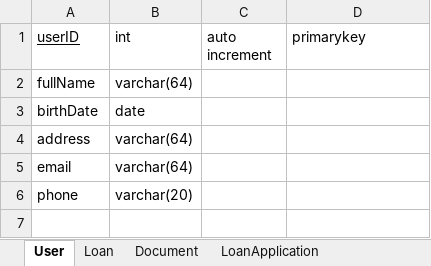
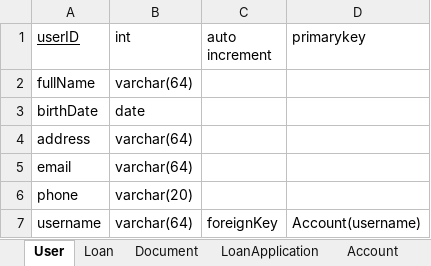
Before and after one commit to kiipliwooke/eval-efishery, an Excel workbook: docs/erd_loan_approval.xlsx, sheet User, drawn as a sheet; values as stored, in another font and other column widths than the file's, no borders; the diff names each change by its address in the sheet, - before the commit and + after, or states it on an @@ line.

```diff
--- a/docs/erd_loan_approval.xlsx (sheet User)
+++ b/docs/erd_loan_approval.xlsx (sheet User)
+sheet tab: Account
+row 7: username | varchar(64) | foreignKey | Account(username)
```
Also changed, not shown: 1 other file.
